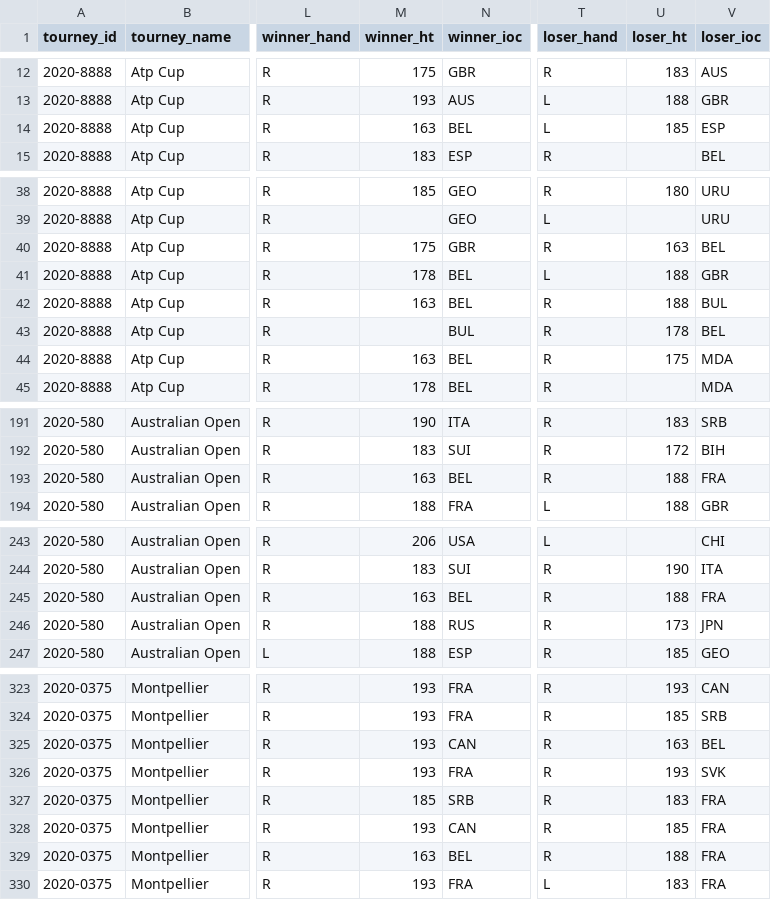
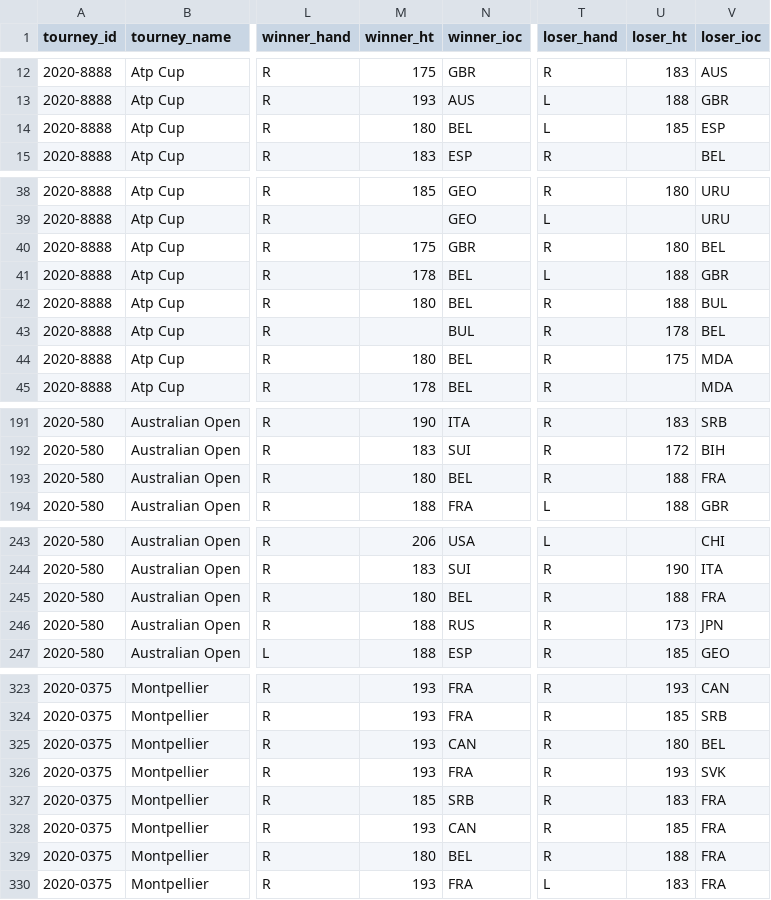
Before and after one commit to JeffSackmann/tennis_atp, a CSV file: atp_matches_2020.csv, drawn as a sheet; only a part is shown, gaps mark what is left out; the diff covers the shown part only; the diff names each change by its address in the sheet, - before the commit and + after, or states it on an @@ line.

```diff
--- a/atp_matches_2020.csv
+++ b/atp_matches_2020.csv
-M14 (winner_ht): 163
+M14 (winner_ht): 180
-U40 (loser_ht): 163
+U40 (loser_ht): 180
-M42 (winner_ht): 163
+M42 (winner_ht): 180
-M44 (winner_ht): 163
+M44 (winner_ht): 180
-M193 (winner_ht): 163
+M193 (winner_ht): 180
-M245 (winner_ht): 163
+M245 (winner_ht): 180
-U325 (loser_ht): 163
+U325 (loser_ht): 180
-M329 (winner_ht): 163
+M329 (winner_ht): 180
```
Also changed, not shown: 15 edited cells elsewhere in this file, atp_matches_2018.csv, atp_matches_2019.csv, 9 other files.
